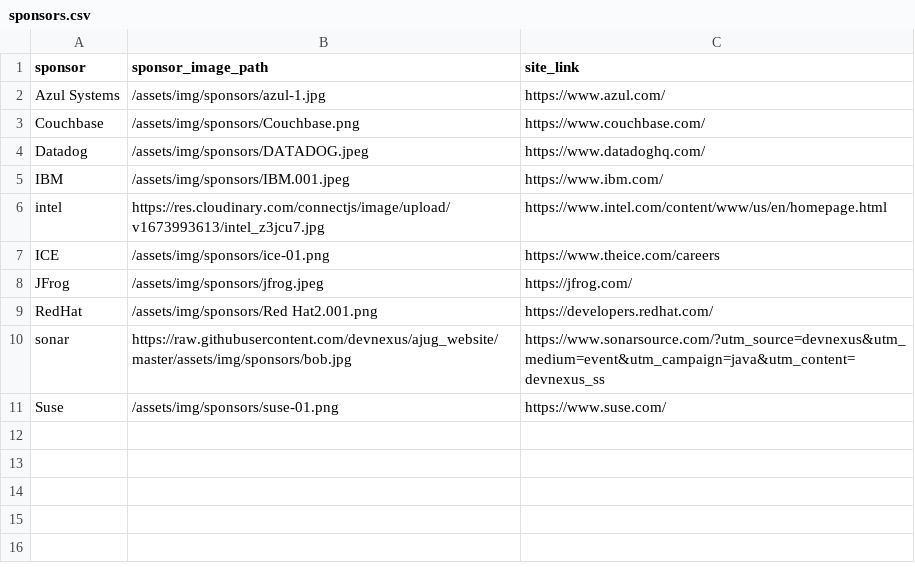
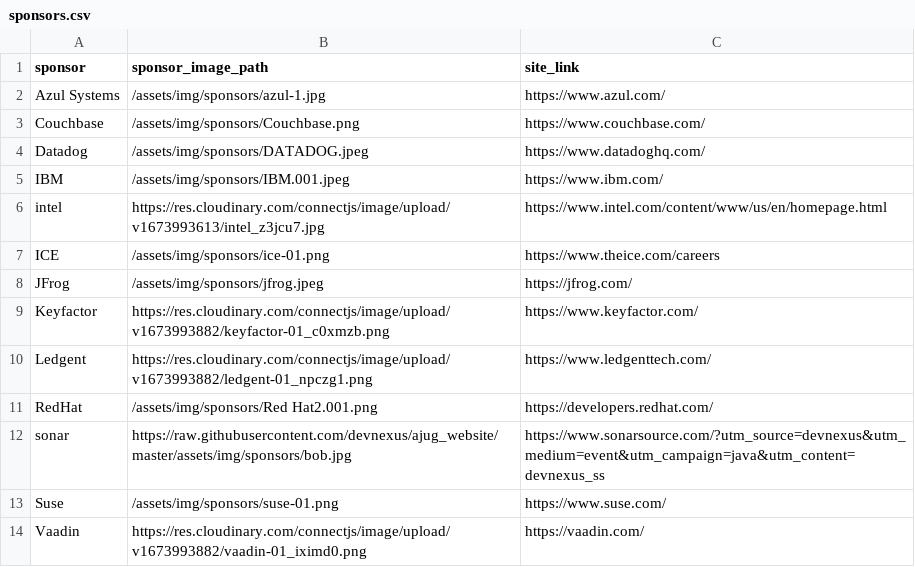
Before and after one commit to lauramoore/ajug_website, a CSV file: _data/sponsors.csv, drawn as a sheet.

Commit message:
Updated '_data/sponsors.csv' via CloudCannon

```diff
--- a/_data/sponsors.csv
+++ b/_data/sponsors.csv
@@ -8,2 +8,4 @@ ICE,/assets/img/sponsors/ice-01.png,https://www.theice.com/careers
 JFrog,/assets/img/sponsors/jfrog.jpeg,https://jfrog.com/
+Keyfactor,https://res.cloudinary.com/connectjs/image/upload/v1673993882/keyfactor-01_c0xmzb.png,https://www.keyfactor.com/
+Ledgent,https://res.cloudinary.com/connectjs/image/upload/v1673993882/ledgent-01_npczg1.png,https://www.ledgenttech.com/
 RedHat,/assets/img/sponsors/Red Hat2.001.png,https://developers.redhat.com/
@@ -11 +13,2 @@ sonar,https://raw.githubusercontent.com/devnexus/ajug_website/master/assets/img/
 Suse,/assets/img/sponsors/suse-01.png,https://www.suse.com/
+Vaadin,https://res.cloudinary.com/connectjs/image/upload/v1673993882/vaadin-01_iximd0.png,https://vaadin.com/
```
